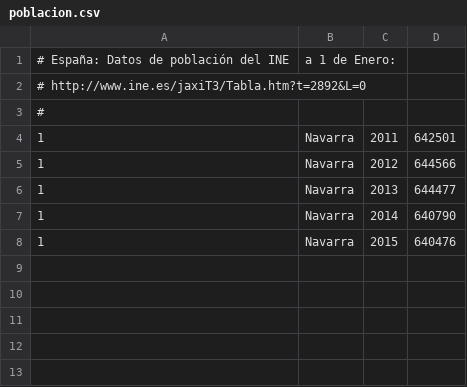
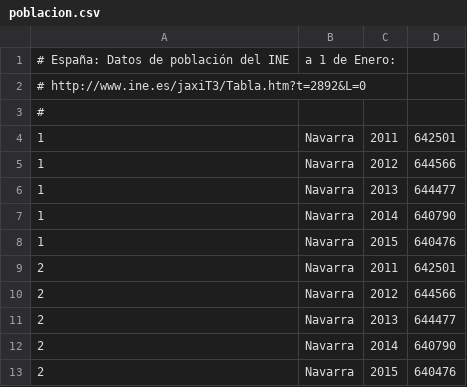
Before and after one commit to civio/presupuesto-navarra, a CSV file: data/poblacion.csv, drawn as a sheet.

```diff
--- a/data/poblacion.csv
+++ b/data/poblacion.csv
@@ -8 +8,6 @@
 1,Navarra,2015,640476
+2,Navarra,2011,642501
+2,Navarra,2012,644566
+2,Navarra,2013,644477
+2,Navarra,2014,640790
+2,Navarra,2015,640476
```
Also changed, not shown: 5 other files.
